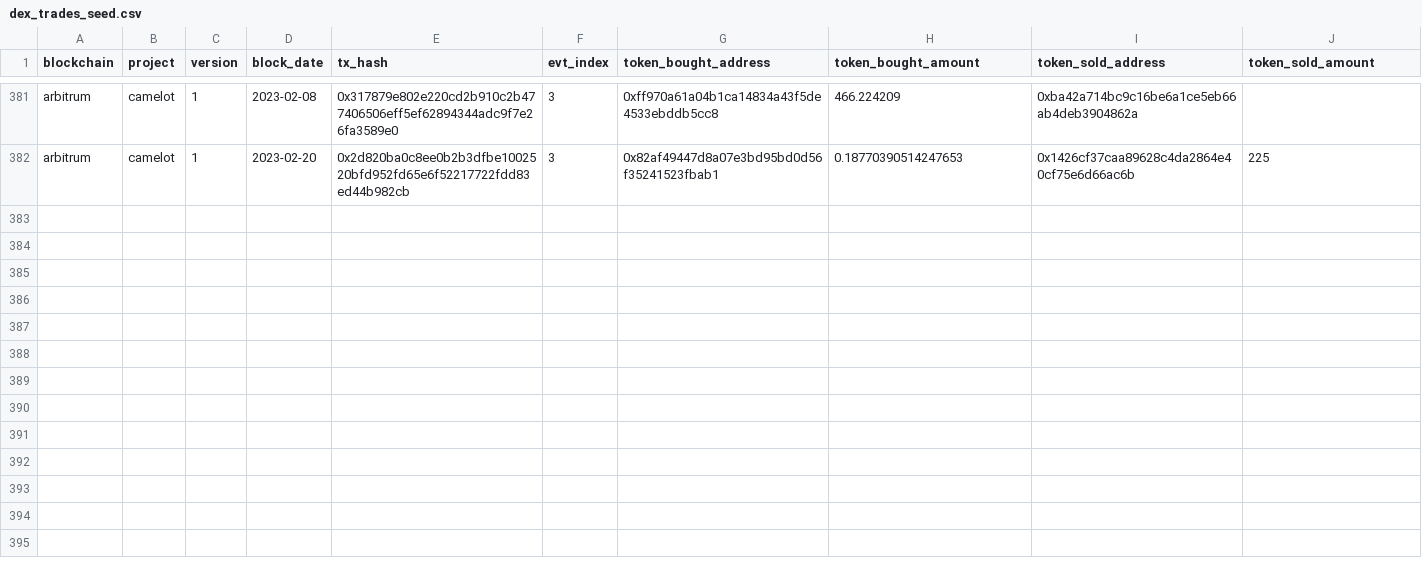
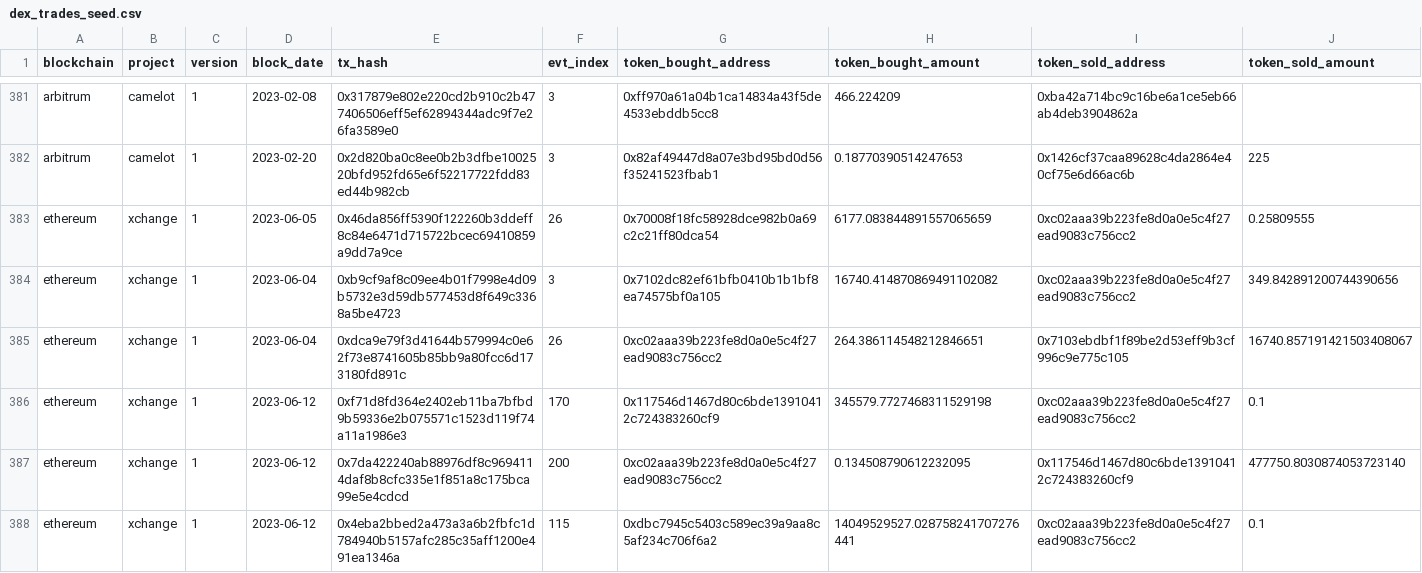
Before and after one commit to olgafetisova/spellbook, a CSV file: seeds/dex/trades/dex_trades_seed.csv, drawn as a sheet; only a part is shown, gaps mark what is left out; the diff names each change by its address in the sheet, - before the commit and + after, or states it on an @@ line.

Commit message:
Add poly, arb, and bnb xchange dex trades models and include xchange trades in dex.trades (#3576)
* add poly, bnb, arb chains and xchange trades main

* add check_dex_seed tests

* convert to lowercase and add  tokens for test

---------

Co-authored-by: Mike X7F <@m1k3x7f>

```diff
--- a/seeds/dex/trades/dex_trades_seed.csv
+++ b/seeds/dex/trades/dex_trades_seed.csv
+row 383: ethereum | xchange | 1 | 2023-06-05 | 0x46da856ff5390f122260b3ddeff8c84e6471d715722bcec69410859a9dd7a9ce | 26 | 0x70008f18fc58928dce982b0a69c2c21ff80dca54 | 6177.083844891557065659 | 0xc02aaa39b223fe8d0a0e5c4f27ead9083c756cc2 | 0.25809555
+row 384: ethereum | xchange | 1 | 2023-06-04 | 0xb9cf9af8c09ee4b01f7998e4d09b5732e3d59db577453d8f649c3368a5be4723 | 3 | 0x7102dc82ef61bfb0410b1b1bf8ea74575bf0a105 | 16740.414870869491102082 | 0xc02aaa39b223fe8d0a0e5c4f27ead9083c756cc2 | 349.842891200744390656
+row 385: ethereum | xchange | 1 | 2023-06-04 | 0xdca9e79f3d41644b579994c0e62f73e8741605b85bb9a80fcc6d173180fd891c | 26 | 0xc02aaa39b223fe8d0a0e5c4f27ead9083c756cc2 | 264.386114548212846651 | 0x7103ebdbf1f89be2d53eff9b3cf996c9e775c105 | 16740.857191421503408067
+row 386: ethereum | xchange | 1 | 2023-06-12 | 0xf71d8fd364e2402eb11ba7bfbd9b59336e2b075571c1523d119f74a11a1986e3 | 170 | 0x117546d1467d80c6bde13910412c724383260cf9 | 345579.7727468311529198 | 0xc02aaa39b223fe8d0a0e5c4f27ead9083c756cc2 | 0.1
+row 387: ethereum | xchange | 1 | 2023-06-12 | 0x7da422240ab88976df8c9694114daf8b8cfc335e1f851a8c175bca99e5e4cdcd | 200 | 0xc02aaa39b223fe8d0a0e5c4f27ead9083c756cc2 | 0.134508790612232095 | 0x117546d1467d80c6bde13910412c724383260cf9 | 477750.8030874053723140
+row 388: ethereum | xchange | 1 | 2023-06-12 | 0x4eba2bbed2a473a3a6b2fbfc1d784940b5157afc285c35aff1200e491ea1346a | 115 | 0xdbc7945c5403c589ec39a9aa8c5af234c706f6a2 | 14049529527.028758241707276441 | 0xc02aaa39b223fe8d0a0e5c4f27ead9083c756cc2 | 0.1
```
Also changed, not shown: 18 other files.
